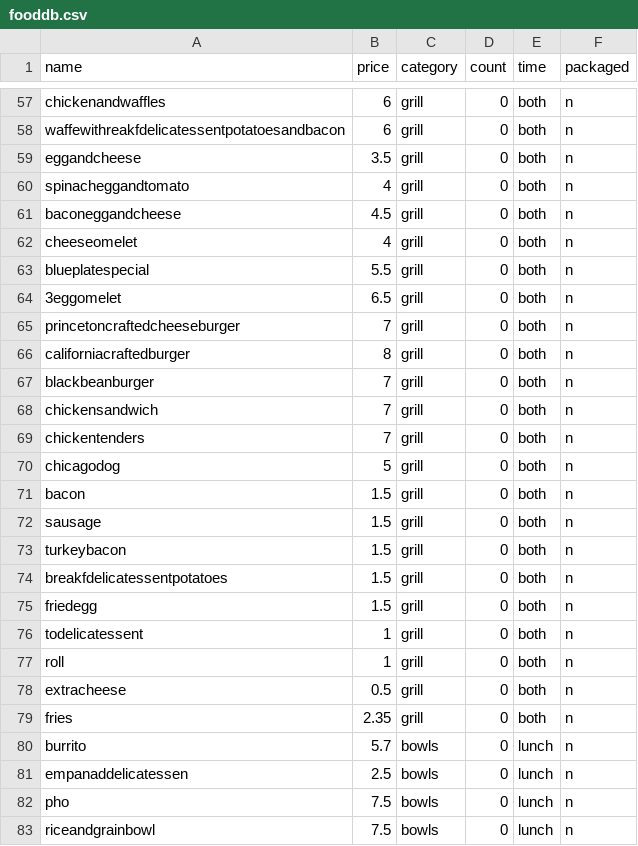
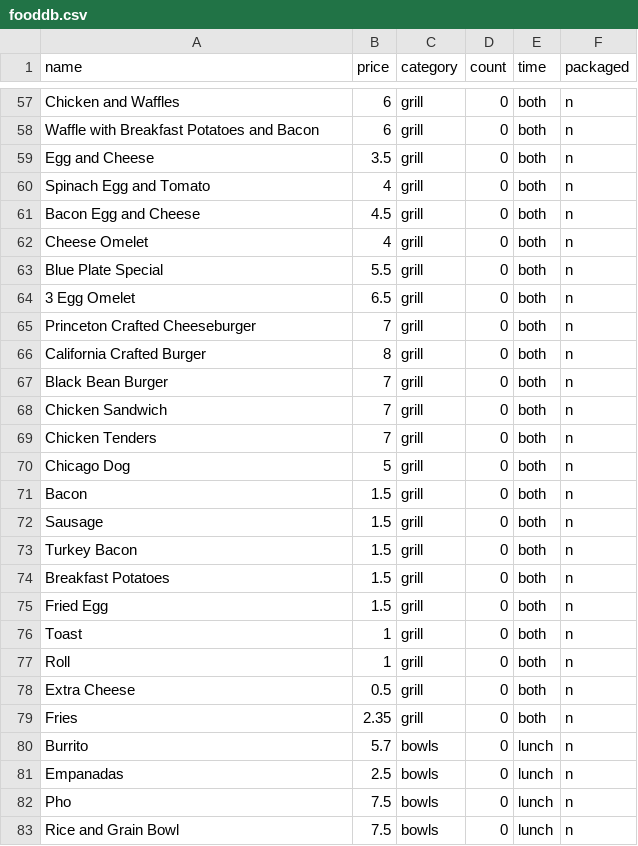
Before and after one commit to grace-hong/latemealcalc, a CSV file: fooddb.csv, drawn as a sheet; only a part is shown, gaps mark what is left out; the diff covers the shown part only; the diff names each change by its address in the sheet, - before the commit and + after, or states it on an @@ line.

```diff
--- a/fooddb.csv
+++ b/fooddb.csv
-A57 (name): chickenandwaffles
+A57 (name): Chicken and Waffles
-A58 (name): waffewithreakfdelicatessentpotatoesandbacon
+A58 (name): Waffle with Breakfast Potatoes and Bacon
-A59 (name): eggandcheese
+A59 (name): Egg and Cheese
-A60 (name): spinacheggandtomato
+A60 (name): Spinach Egg and Tomato
-A61 (name): baconeggandcheese
+A61 (name): Bacon Egg and Cheese
-A62 (name): cheeseomelet
+A62 (name): Cheese Omelet
-A63 (name): blueplatespecial
+A63 (name): Blue Plate Special
-A64 (name): 3eggomelet
+A64 (name): 3 Egg Omelet
-A65 (name): princetoncraftedcheeseburger
+A65 (name): Princeton Crafted Cheeseburger
-A66 (name): californiacraftedburger
+A66 (name): California Crafted Burger
-A67 (name): blackbeanburger
+A67 (name): Black Bean Burger
-A68 (name): chickensandwich
+A68 (name): Chicken Sandwich
-A69 (name): chickentenders
+A69 (name): Chicken Tenders
-A70 (name): chicagodog
+A70 (name): Chicago Dog
-A71 (name): bacon
+A71 (name): Bacon
-A72 (name): sausage
+A72 (name): Sausage
-A73 (name): turkeybacon
+A73 (name): Turkey Bacon
-A74 (name): breakfdelicatessentpotatoes
+A74 (name): Breakfast Potatoes
-A75 (name): friedegg
+A75 (name): Fried Egg
-A76 (name): todelicatessent
+A76 (name): Toast
-A77 (name): roll
+A77 (name): Roll
-A78 (name): extracheese
+A78 (name): Extra Cheese
-A79 (name): fries
+A79 (name): Fries
-A80 (name): burrito
+A80 (name): Burrito
-A81 (name): empanaddelicatessen
+A81 (name): Empanadas
-A82 (name): pho
+A82 (name): Pho
-A83 (name): riceandgrainbowl
+A83 (name): Rice and Grain Bowl
```
Also changed, not shown: 105 edited cells elsewhere in this file.
